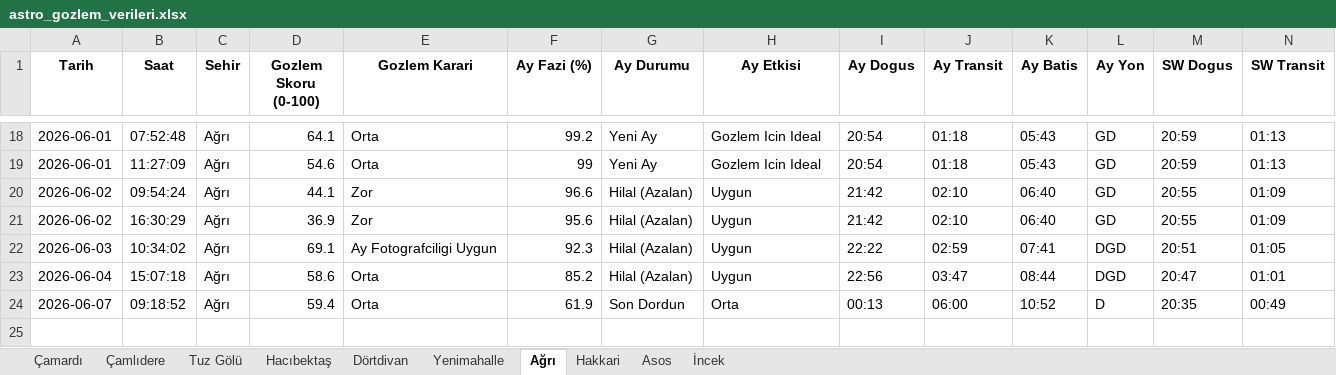
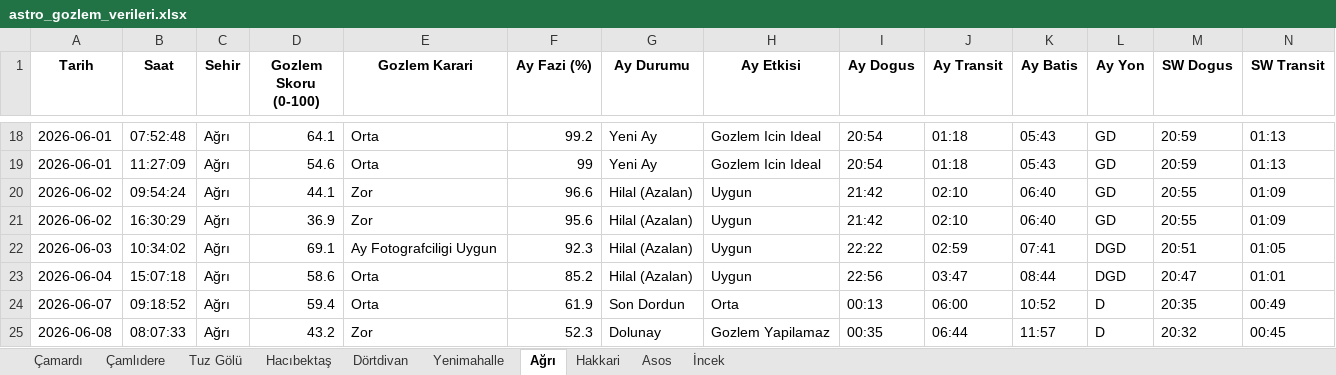
Before and after one commit to muhdogan-max/astro-gozlem, an Excel workbook: HavaTakip/astro_gozlem_verileri.xlsx, sheet Ağrı, drawn as a sheet; only a part is shown, gaps mark what is left out; values as stored, in another font and other column widths than the file's, no borders; rows hold the shown columns only; the diff names each change by its address in the sheet, - before the commit and + after, or states it on an @@ line.

Commit message:
Otomatik guncelleme: astro_gozlem_verileri.xlsx

```diff
--- a/HavaTakip/astro_gozlem_verileri.xlsx (sheet Ağrı)
+++ b/HavaTakip/astro_gozlem_verileri.xlsx (sheet Ağrı)
+row 25: 2026-06-08 | 08:07:33 | Ağrı | 43.2 | Zor | 52.3 | Dolunay | Gozlem Yapilamaz | 00:35 | 06:44 | 11:57 | D | 20:32 | 00:45
```
Also changed, not shown: sheet Dörtdivan, sheet Asos, sheet Hakkari, sheet Hacıbektaş, sheet Tuz Gölü, sheet İncek, 3 more sheets.
